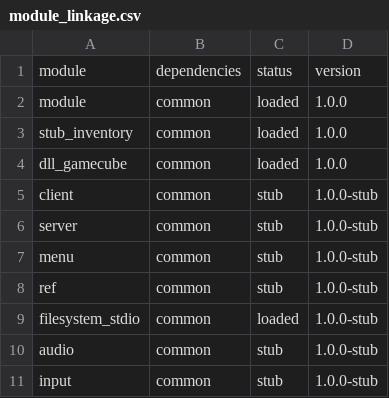
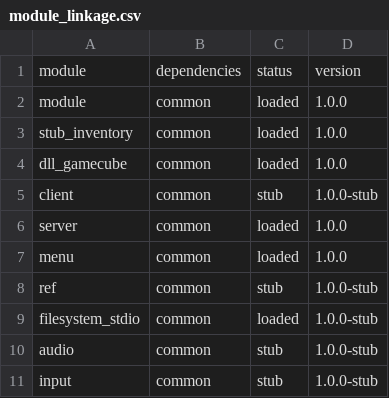
Before and after one commit to timfox/xash3d-gc, a CSV file: OUT/module_linkage.csv, drawn as a sheet.

Commit message:
Remove stub/menu module and update build system for real module linkage
- Delete stub/menu module files (menu_export.c, menu_stub.c, wscript)
- Remove menu from build configuration in engine/wscript and wscript
- Update dll_gamecube.c to conditionally include client exports
- Update module_linkage.csv to show menu/server as 'loaded' instead of 'stub'
- Add GameCube HLSDK static build logic to engine/wscript
- Add mathlib skip logic for GameCube in public/wscript

```diff
--- a/OUT/module_linkage.csv
+++ b/OUT/module_linkage.csv
@@ -5,4 +5,4 @@ dll_gamecube,common,loaded,1.0.0
 client,common,stub,1.0.0-stub
-server,common,stub,1.0.0-stub
-menu,common,stub,1.0.0-stub
+server,common,loaded,1.0.0
+menu,common,loaded,1.0.0
 ref,common,stub,1.0.0-stub
```
Also changed, not shown: 7 other files.
